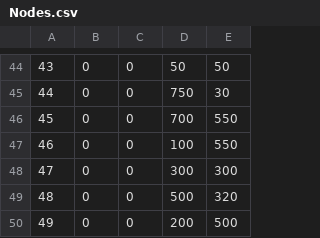
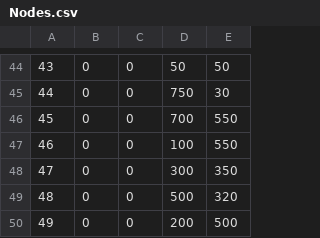
Before and after one commit to enriqueramirezc/resource-graph, a CSV file: Nodes.csv, drawn as a sheet; only a part is shown, gaps mark what is left out.

```diff
--- a/Nodes.csv
+++ b/Nodes.csv
@@ -47,3 +47,3 @@
 46, 0, 0, 100, 550
-47, 0, 0, 300, 300
+47, 0, 0, 300, 350
 48, 0, 0, 500, 320
```
Also changed, not shown: 2 other files.
